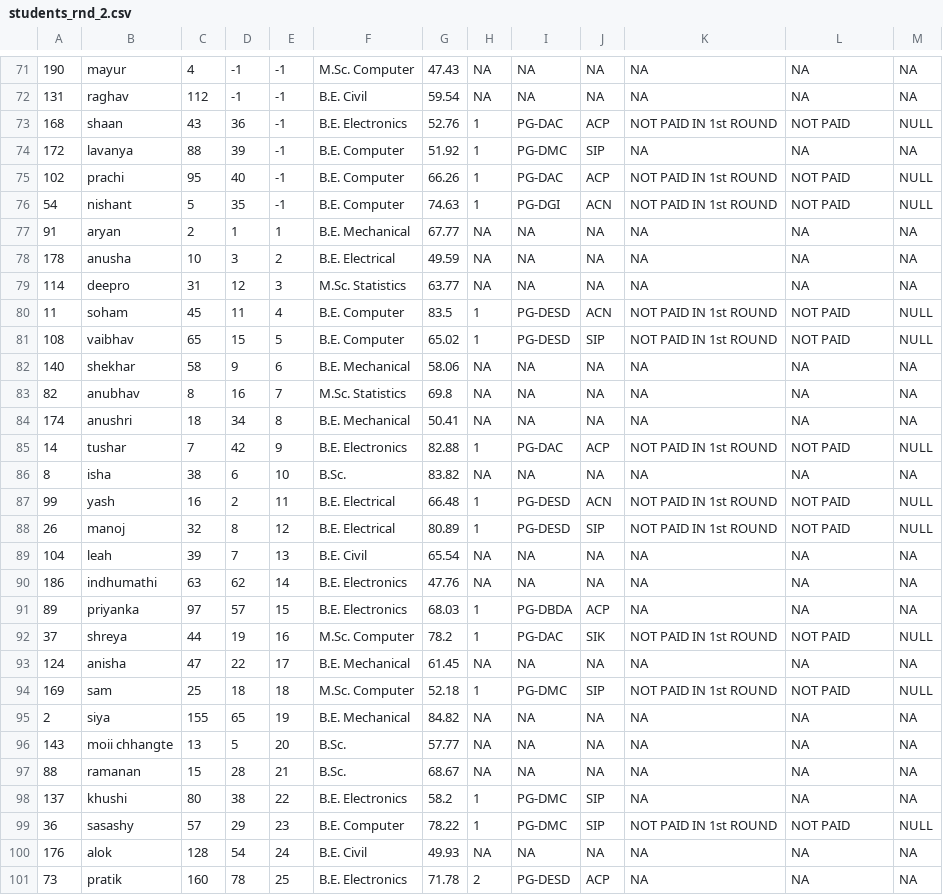
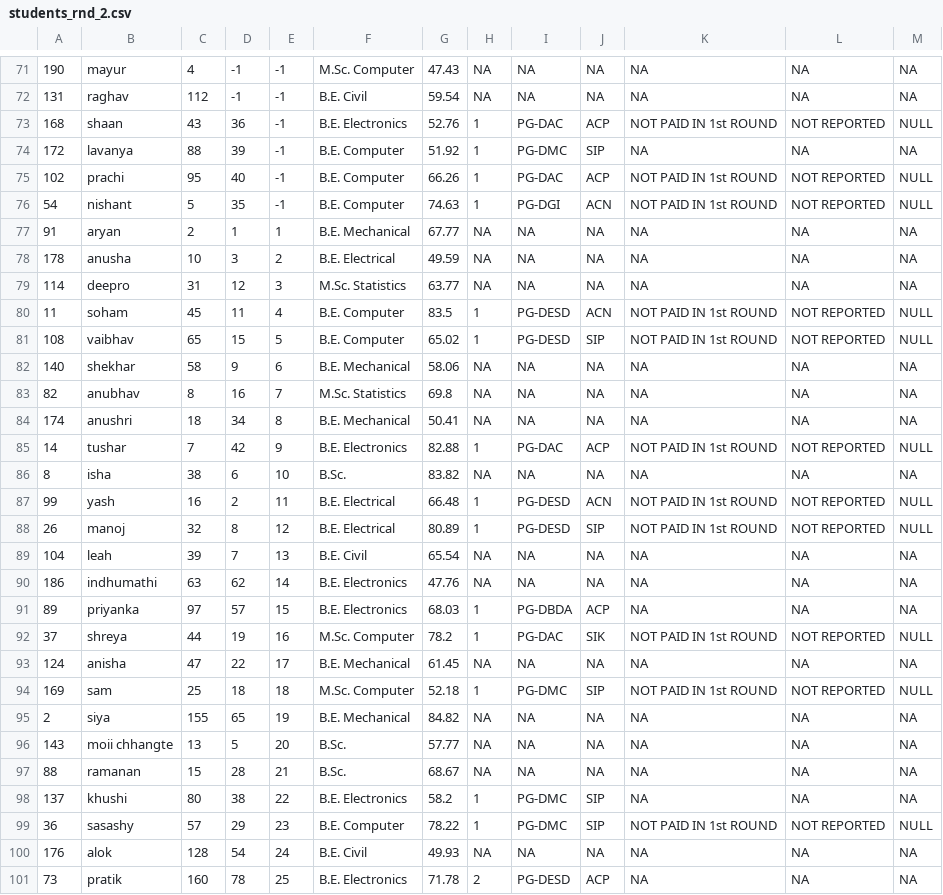
Before and after one commit to JD-93/Hackathon-Case-Study, a CSV file: 03/students_rnd_2.csv, drawn as a sheet; only a part is shown, gaps mark what is left out; the diff covers the shown part only.

```diff
--- a/03/students_rnd_2.csv
+++ b/03/students_rnd_2.csv
@@ -72,6 +72,6 @@
 131,raghav,112,-1,-1,B.E. Civil,59.54,NA,NA,NA,NA,NA,NA
-168,shaan,43,36,-1,B.E. Electronics,52.76,1,PG-DAC,ACP,NOT PAID IN 1st ROUND,NOT PAID,NULL
+168,shaan,43,36,-1,B.E. Electronics,52.76,1,PG-DAC,ACP,NOT PAID IN 1st ROUND,NOT REPORTED,NULL
 172,lavanya,88,39,-1,B.E. Computer,51.92,1,PG-DMC,SIP,NA,NA,NA
-102,prachi,95,40,-1,B.E. Computer,66.26,1,PG-DAC,ACP,NOT PAID IN 1st ROUND,NOT PAID,NULL
-54,nishant,5,35,-1,B.E. Computer,74.63,1,PG-DGI,ACN,NOT PAID IN 1st ROUND,NOT PAID,NULL
+102,prachi,95,40,-1,B.E. Computer,66.26,1,PG-DAC,ACP,NOT PAID IN 1st ROUND,NOT REPORTED,NULL
+54,nishant,5,35,-1,B.E. Computer,74.63,1,PG-DGI,ACN,NOT PAID IN 1st ROUND,NOT REPORTED,NULL
 91,aryan,2,1,1,B.E. Mechanical,67.77,NA,NA,NA,NA,NA,NA
@@ -79,4 +79,4 @@
 114,deepro,31,12,3,M.Sc. Statistics,63.77,NA,NA,NA,NA,NA,NA
-11,soham,45,11,4,B.E. Computer,83.5,1,PG-DESD,ACN,NOT PAID IN 1st ROUND,NOT PAID,NULL
-108,vaibhav,65,15,5,B.E. Computer,65.02,1,PG-DESD,SIP,NOT PAID IN 1st ROUND,NOT PAID,NULL
+11,soham,45,11,4,B.E. Computer,83.5,1,PG-DESD,ACN,NOT PAID IN 1st ROUND,NOT REPORTED,NULL
+108,vaibhav,65,15,5,B.E. Computer,65.02,1,PG-DESD,SIP,NOT PAID IN 1st ROUND,NOT REPORTED,NULL
 140,shekhar,58,9,6,B.E. Mechanical,58.06,NA,NA,NA,NA,NA,NA
@@ -84,6 +84,6 @@
 174,anushri,18,34,8,B.E. Mechanical,50.41,NA,NA,NA,NA,NA,NA
-14,tushar,7,42,9,B.E. Electronics,82.88,1,PG-DAC,ACP,NOT PAID IN 1st ROUND,NOT PAID,NULL
+14,tushar,7,42,9,B.E. Electronics,82.88,1,PG-DAC,ACP,NOT PAID IN 1st ROUND,NOT REPORTED,NULL
 8,isha,38,6,10,B.Sc.,83.82,NA,NA,NA,NA,NA,NA
-99,yash,16,2,11,B.E. Electrical,66.48,1,PG-DESD,ACN,NOT PAID IN 1st ROUND,NOT PAID,NULL
-26,manoj,32,8,12,B.E. Electrical,80.89,1,PG-DESD,SIP,NOT PAID IN 1st ROUND,NOT PAID,NULL
+99,yash,16,2,11,B.E. Electrical,66.48,1,PG-DESD,ACN,NOT PAID IN 1st ROUND,NOT REPORTED,NULL
+26,manoj,32,8,12,B.E. Electrical,80.89,1,PG-DESD,SIP,NOT PAID IN 1st ROUND,NOT REPORTED,NULL
 104,leah,39,7,13,B.E. Civil,65.54,NA,NA,NA,NA,NA,NA
@@ -91,5 +91,5 @@
 89,priyanka,97,57,15,B.E. Electronics,68.03,1,PG-DBDA,ACP,NA,NA,NA
-37,shreya,44,19,16,M.Sc. Computer,78.2,1,PG-DAC,SIK,NOT PAID IN 1st ROUND,NOT PAID,NULL
+37,shreya,44,19,16,M.Sc. Computer,78.2,1,PG-DAC,SIK,NOT PAID IN 1st ROUND,NOT REPORTED,NULL
 124,anisha,47,22,17,B.E. Mechanical,61.45,NA,NA,NA,NA,NA,NA
-169,sam,25,18,18,M.Sc. Computer,52.18,1,PG-DMC,SIP,NOT PAID IN 1st ROUND,NOT PAID,NULL
+169,sam,25,18,18,M.Sc. Computer,52.18,1,PG-DMC,SIP,NOT PAID IN 1st ROUND,NOT REPORTED,NULL
 2,siya,155,65,19,B.E. Mechanical,84.82,NA,NA,NA,NA,NA,NA
@@ -98,3 +98,3 @@
 137,khushi,80,38,22,B.E. Electronics,58.2,1,PG-DMC,SIP,NA,NA,NA
-36,sasashy,57,29,23,B.E. Computer,78.22,1,PG-DMC,SIP,NOT PAID IN 1st ROUND,NOT PAID,NULL
+36,sasashy,57,29,23,B.E. Computer,78.22,1,PG-DMC,SIP,NOT PAID IN 1st ROUND,NOT REPORTED,NULL
 176,alok,128,54,24,B.E. Civil,49.93,NA,NA,NA,NA,NA,NA
```
Also changed, not shown: 28 edited cells elsewhere in this file, 03/students_final.csv, 2 other files.
